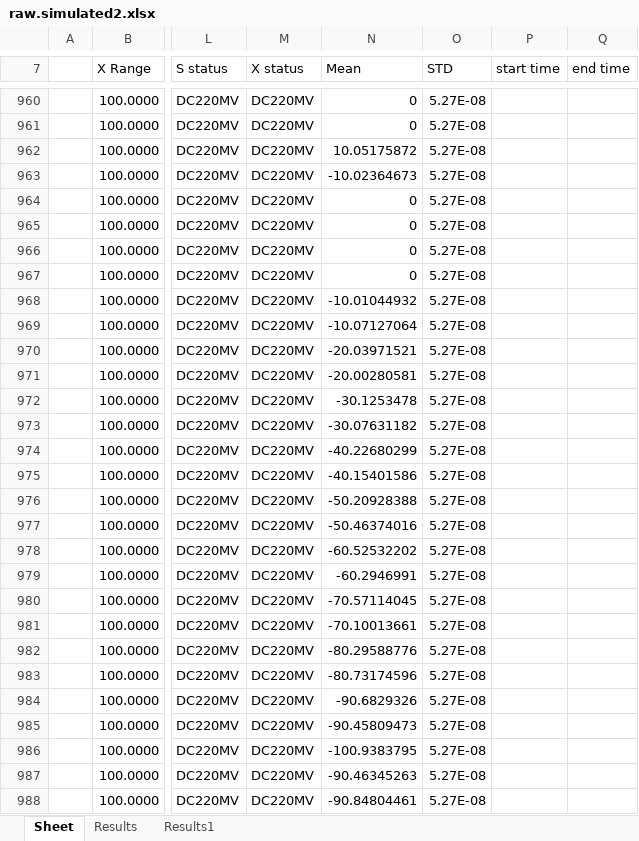
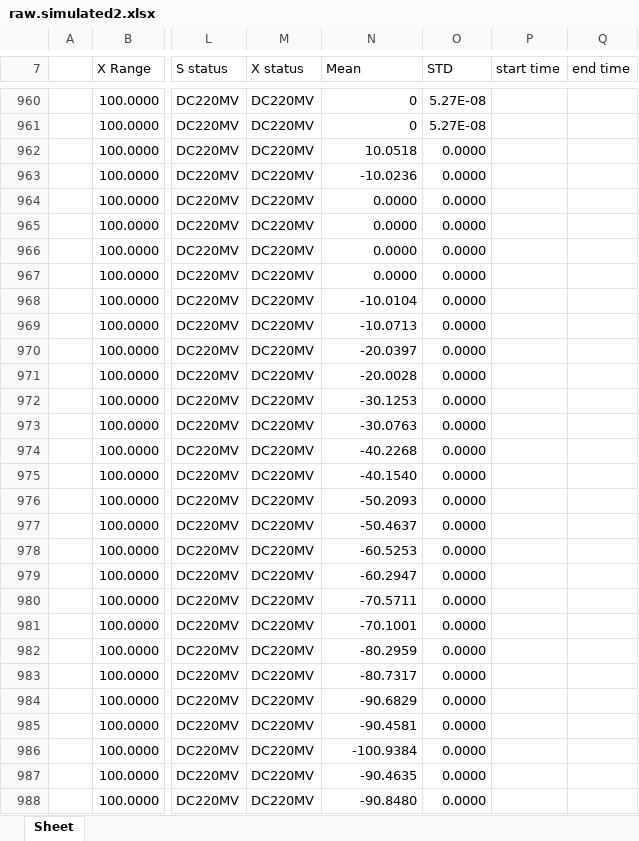
Before and after one commit to AtillaTheFun/RefStep, an Excel workbook: raw.simulated2.xlsx, sheet Sheet, drawn as a sheet; only a part is shown, gaps mark what is left out; values as stored, in another font and other column widths than the file's, no cell formats; the diff covers the shown part only; the diff names each change by its address in the sheet, - before the commit and + after, or states it on an @@ line.

```diff
--- a/raw.simulated2.xlsx (sheet Sheet)
+++ b/raw.simulated2.xlsx (sheet Sheet)
-sheet tab: Results
-sheet tab: Results1
-N962 (Mean): 10.05175872
+N962 (Mean): 10.0518
-O962:O988 (STD): 5.27E-08
+O962:O988 (STD): 0.0000
-N963 (Mean): -10.02364673
+N963 (Mean): -10.0236
-N964:N967 (Mean): 0
+N964:N967 (Mean): 0.0000
-N968 (Mean): -10.01044932
+N968 (Mean): -10.0104
-N969 (Mean): -10.07127064
+N969 (Mean): -10.0713
-N970 (Mean): -20.03971521
+N970 (Mean): -20.0397
-N971 (Mean): -20.00280581
+N971 (Mean): -20.0028
-N972 (Mean): -30.1253478
+N972 (Mean): -30.1253
-N973 (Mean): -30.07631182
+N973 (Mean): -30.0763
-N974 (Mean): -40.22680299
+N974 (Mean): -40.2268
-N975 (Mean): -40.15401586
+N975 (Mean): -40.1540
-N976 (Mean): -50.20928388
+N976 (Mean): -50.2093
-N977 (Mean): -50.46374016
+N977 (Mean): -50.4637
-N978 (Mean): -60.52532202
+N978 (Mean): -60.5253
-N979 (Mean): -60.2946991
+N979 (Mean): -60.2947
-N980 (Mean): -70.57114045
+N980 (Mean): -70.5711
-N981 (Mean): -70.10013661
+N981 (Mean): -70.1001
-N982 (Mean): -80.29588776
+N982 (Mean): -80.2959
-N983 (Mean): -80.73174596
+N983 (Mean): -80.7317
-N984 (Mean): -90.6829326
+N984 (Mean): -90.6829
-N985 (Mean): -90.45809473
+N985 (Mean): -90.4581
-N986 (Mean): -100.9383795
+N986 (Mean): -100.9384
-N987 (Mean): -90.46345263
+N987 (Mean): -90.4635
-N988 (Mean): -90.84804461
+N988 (Mean): -90.8480
```
Also changed, not shown: 1 added row and 120 edited cells elsewhere in this sheet, cell formats, 7 other files.
